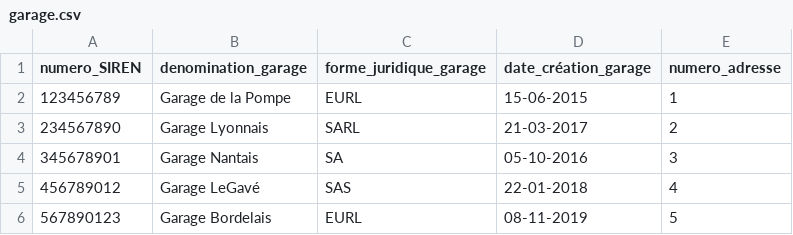
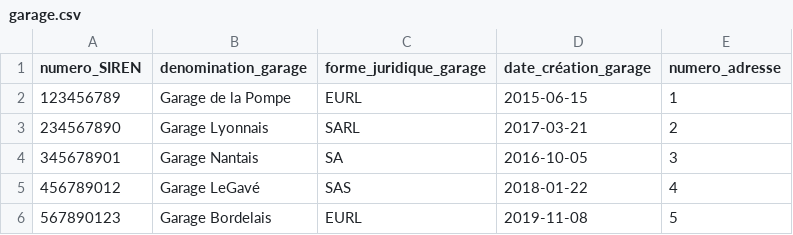
Before and after one commit to Z3ZEL/sgbd-2023, a CSV file: data/garage.csv, drawn as a sheet.

```diff
--- a/data/garage.csv
+++ b/data/garage.csv
@@ -1,6 +1,6 @@
 numero_SIREN,denomination_garage,forme_juridique_garage,date_création_garage,numero_adresse
-123456789,Garage de la Pompe,EURL,15-06-2015,1
-234567890,Garage Lyonnais,SARL,21-03-2017,2
-345678901,Garage Nantais,SA,05-10-2016,3
-456789012,Garage LeGavé,SAS,22-01-2018,4
-567890123,Garage Bordelais,EURL,08-11-2019,5
+123456789,Garage de la Pompe,EURL,2015-06-15,1
+234567890,Garage Lyonnais,SARL,2017-03-21,2
+345678901,Garage Nantais,SA,2016-10-05,3
+456789012,Garage LeGavé,SAS,2018-01-22,4
+567890123,Garage Bordelais,EURL,2019-11-08,5
```
Also changed, not shown: data/devis.csv, data/employe.csv, 6 other files.
